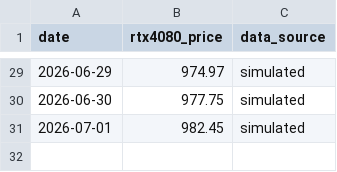
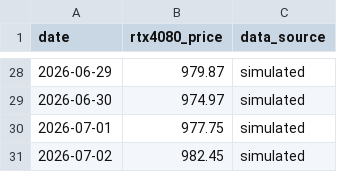
Before and after one commit to Cramermin/GPU_Final_v1, a CSV file: data/historical_prices.csv, drawn as a sheet; only a part is shown, gaps mark what is left out; the diff covers the shown part only.

```diff
--- a/data/historical_prices.csv
+++ b/data/historical_prices.csv
@@ -29,3 +28,4 @@ date,rtx4080_price,data_source
-2026-06-29,974.97,simulated
-2026-06-30,977.75,simulated
-2026-07-01,982.45,simulated
+2026-06-29,979.87,simulated
+2026-06-30,974.97,simulated
+2026-07-01,977.75,simulated
+2026-07-02,982.45,simulated
```
Also changed, not shown: 1 removed row and 26 edited cells elsewhere in this file.
